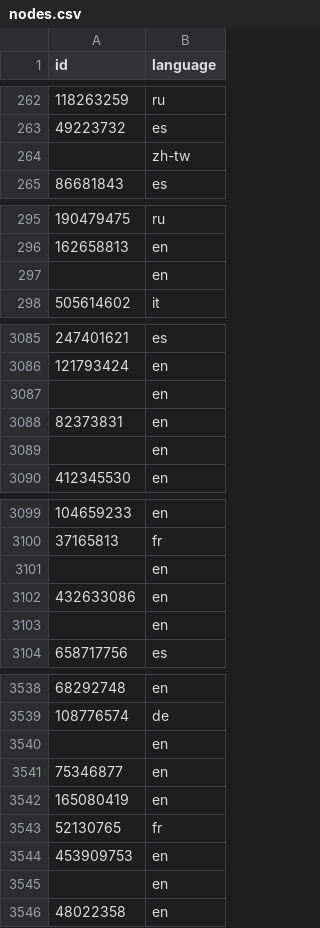
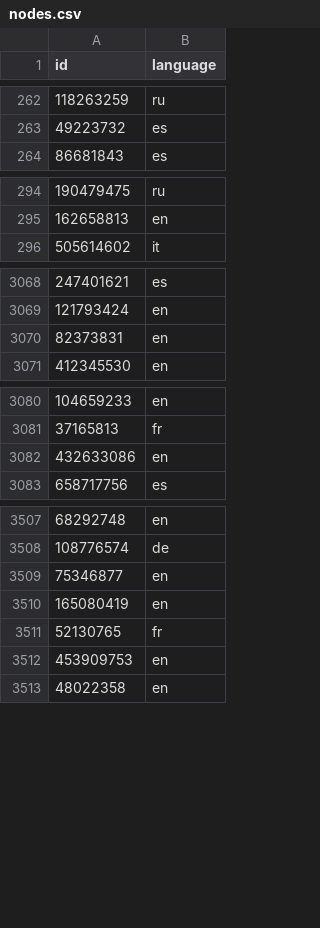
Before and after one commit to tomasonjo/graphs-network-science, a CSV file: dataset/twitch/nodes.csv, drawn as a sheet; only a part is shown, gaps mark what is left out; the diff covers the shown part only.

```diff
--- a/dataset/twitch/nodes.csv
+++ b/dataset/twitch/nodes.csv
@@ -263,3 +263,2 @@ id,language
 49223732,es
-,zh-tw
 86681843,es
@@ -296,3 +295,2 @@ id,language
 162658813,en
-,en
 505614602,it
@@ -3086,5 +3069,3 @@ id,language
 121793424,en
-,en
 82373831,en
-,en
 412345530,en
@@ -3100,5 +3081,3 @@ id,language
 37165813,fr
-,en
 432633086,en
-,en
 658717756,es
@@ -3539,3 +3508,2 @@ id,language
 108776574,de
-,en
 75346877,en
@@ -3544,3 +3512,2 @@ id,language
 453909753,en
-,en
 48022358,en
```
Also changed, not shown: 30 removed rows elsewhere in this file, 1 other file.
